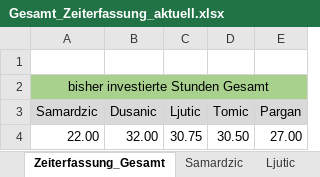
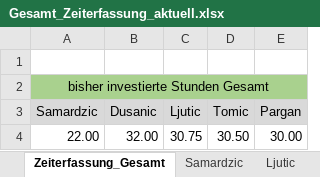
Before and after one commit to MilosTomic123/IT_Projekt_SS19, an Excel workbook: Gesamt_Zeiterfassung_aktuell.xlsx, sheet Zeiterfassung_Gesamt, drawn as a sheet; values as stored, in another font and other column widths than the file's, no borders; charts and pictures not drawn; the diff names each change by its address in the sheet, - before the commit and + after, or states it on an @@ line.

Commit message:
Zeiterfassung aktuellisiert

```diff
--- a/Gesamt_Zeiterfassung_aktuell.xlsx (sheet Zeiterfassung_Gesamt)
+++ b/Gesamt_Zeiterfassung_aktuell.xlsx (sheet Zeiterfassung_Gesamt)
-E4 (Pargan): 27.00
+E4 (Pargan): 30.00
```
Also changed, not shown: sheet Pargan, charts or pictures.
